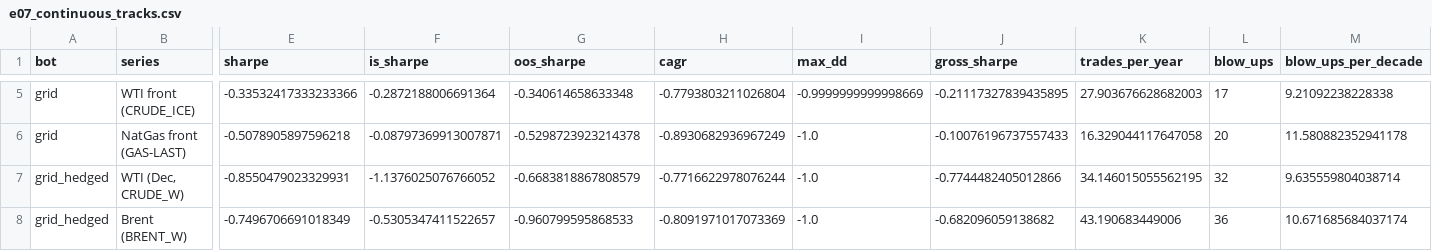
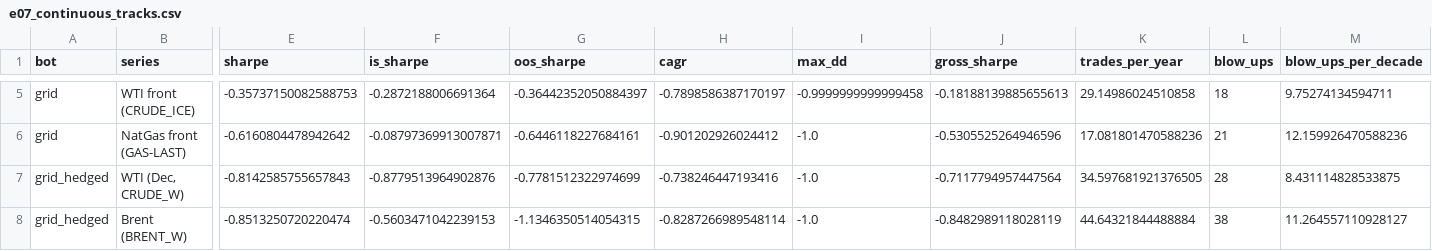
Before and after one commit to rom-wix/pages, a CSV file: oil-trading-research/results/e07_continuous_tracks.csv, drawn as a sheet; only a part is shown, gaps mark what is left out; the diff covers the shown part only; the diff names each change by its address in the sheet, - before the commit and + after, or states it on an @@ line.

```diff
--- a/oil-trading-research/results/e07_continuous_tracks.csv
+++ b/oil-trading-research/results/e07_continuous_tracks.csv
-E5 (sharpe): -0.33532417333233366
+E5 (sharpe): -0.35737150082588753
-G5 (oos_sharpe): -0.340614658633348
+G5 (oos_sharpe): -0.36442352050884397
-H5 (cagr): -0.7793803211026804
+H5 (cagr): -0.7898586387170197
-I5 (max_dd): -0.9999999999998669
+I5 (max_dd): -0.9999999999999458
-J5 (gross_sharpe): -0.21117327839435895
+J5 (gross_sharpe): -0.18188139885655613
-K5 (trades_per_year): 27.903676628682003
+K5 (trades_per_year): 29.14986024510858
-L5 (blow_ups): 17
+L5 (blow_ups): 18
-M5 (blow_ups_per_decade): 9.21092238228338
+M5 (blow_ups_per_decade): 9.75274134594711
-E6 (sharpe): -0.5078905897596218
+E6 (sharpe): -0.6160804478942642
-G6 (oos_sharpe): -0.5298723923214378
+G6 (oos_sharpe): -0.6446118227684161
-H6 (cagr): -0.8930682936967249
+H6 (cagr): -0.901202926024412
-J6 (gross_sharpe): -0.10076196737557433
+J6 (gross_sharpe): -0.5305525264946596
-K6 (trades_per_year): 16.329044117647058
+K6 (trades_per_year): 17.081801470588236
-L6 (blow_ups): 20
+L6 (blow_ups): 21
-M6 (blow_ups_per_decade): 11.580882352941178
+M6 (blow_ups_per_decade): 12.159926470588236
-E7 (sharpe): -0.8550479023329931
+E7 (sharpe): -0.8142585755657843
-F7 (is_sharpe): -1.1376025076766052
+F7 (is_sharpe): -0.8779513964902876
-G7 (oos_sharpe): -0.6683818867808579
+G7 (oos_sharpe): -0.7781512322974699
-H7 (cagr): -0.7716622978076244
+H7 (cagr): -0.738246447193416
-J7 (gross_sharpe): -0.7744482405012866
+J7 (gross_sharpe): -0.7117794957447564
-K7 (trades_per_year): 34.146015055562195
+K7 (trades_per_year): 34.597681921376505
-L7 (blow_ups): 32
+L7 (blow_ups): 28
-M7 (blow_ups_per_decade): 9.635559804038714
+M7 (blow_ups_per_decade): 8.431114828533875
-E8 (sharpe): -0.7496706691018349
+E8 (sharpe): -0.8513250720220474
-F8 (is_sharpe): -0.5305347411522657
+F8 (is_sharpe): -0.5603471042239153
-G8 (oos_sharpe): -0.960799595868533
+G8 (oos_sharpe): -1.1346350514054315
-H8 (cagr): -0.8091971017073369
+H8 (cagr): -0.8287266989548114
-J8 (gross_sharpe): -0.682096059138682
+J8 (gross_sharpe): -0.8482989118028119
-K8 (trades_per_year): 43.190683449006
+K8 (trades_per_year): 44.64321844488884
-L8 (blow_ups): 36
+L8 (blow_ups): 38
-M8 (blow_ups_per_decade): 10.671685684037174
+M8 (blow_ups_per_decade): 11.264557110928127
```
Also changed, not shown: 152 edited cells elsewhere in this file, oil-trading-research/results/e07_summary_table.csv, 1 other file.
